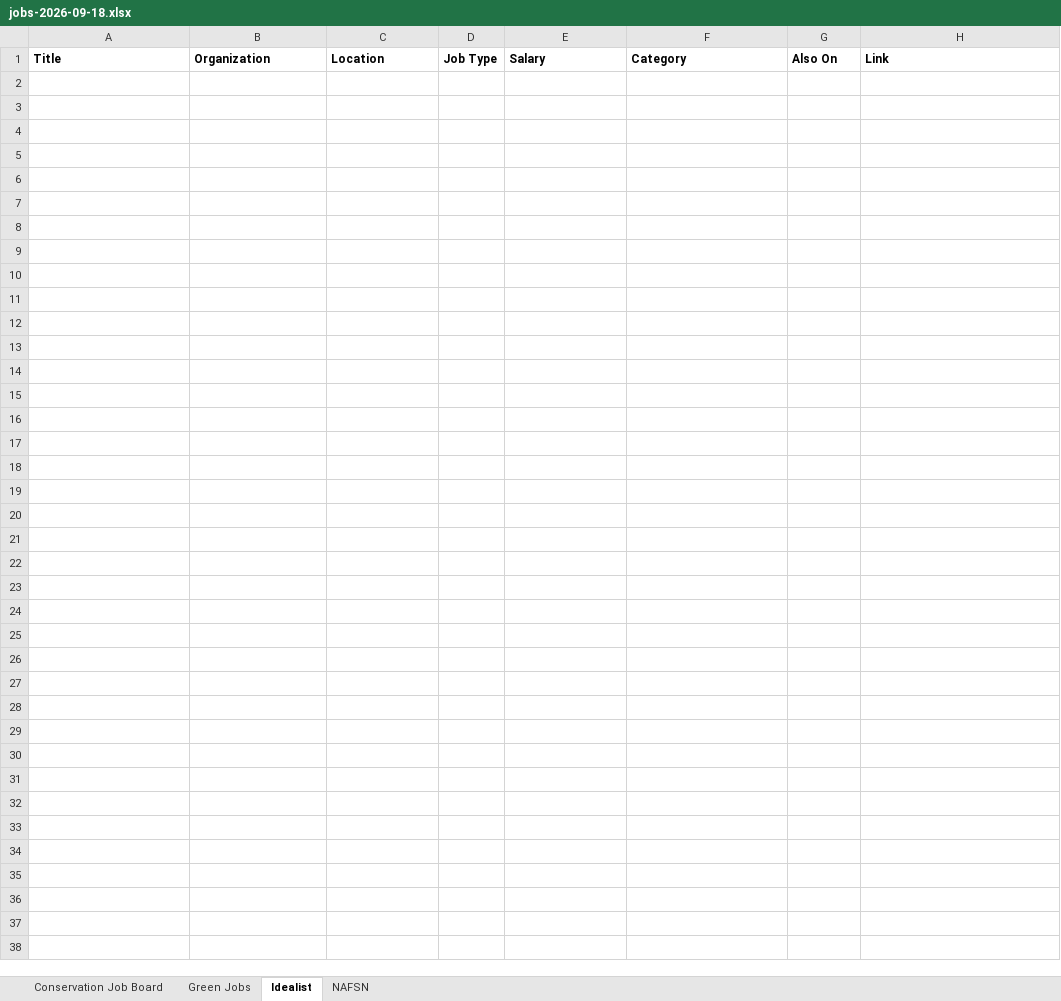
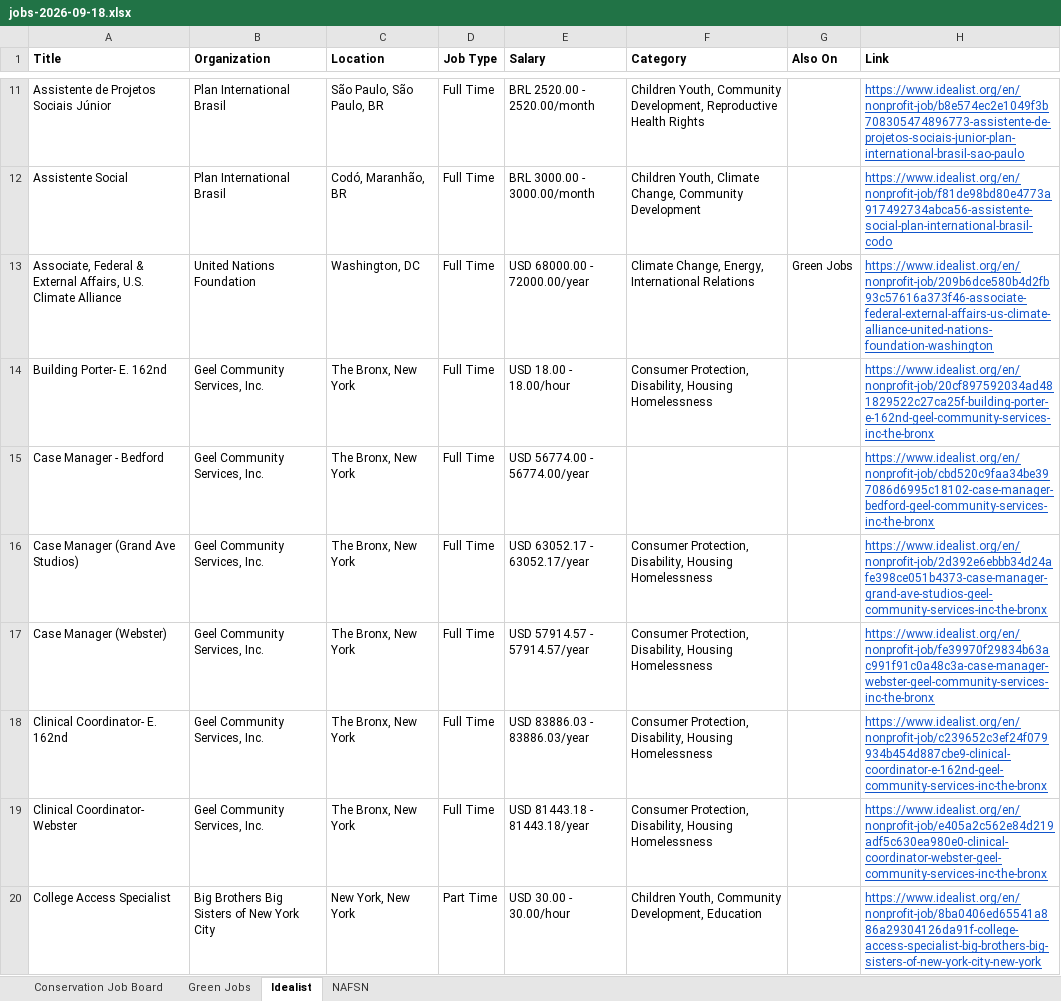
Before and after one commit to dchandarana07/jobs-digest, an Excel workbook: docs/xlsx/jobs-2026-09-18.xlsx, sheet Idealist, drawn as a sheet; only a part is shown, gaps mark what is left out; values as stored, in another font and other column widths than the file's, no borders; the diff covers the shown part only; the diff names each change by its address in the sheet, - before the commit and + after, or states it on an @@ line.

```diff
--- a/docs/xlsx/jobs-2026-09-18.xlsx (sheet Idealist)
+++ b/docs/xlsx/jobs-2026-09-18.xlsx (sheet Idealist)
+row 11: Assistente de Projetos Sociais Júnior | Plan International Brasil | São Paulo, São Paulo, BR | Full Time | BRL 2520.00 - 2520.00/month | Children Youth, Community Development, Reproductive Health Rights |  | https://www.idealist.org/en/nonprofit-job/b8e574ec2e1049f3b708305474896773-assistente-de-projetos-sociais-junior-plan-international-brasil-sao-paulo
+row 12: Assistente Social | Plan International Brasil | Codó, Maranhão, BR | Full Time | BRL 3000.00 - 3000.00/month | Children Youth, Climate Change, Community Development |  | https://www.idealist.org/en/nonprofit-job/f81de98bd80e4773a917492734abca56-assistente-social-plan-international-brasil-codo
+row 13: Associate, Federal & External Affairs, U.S. Climate Alliance | United Nations Foundation | Washington, DC | Full Time | USD 68000.00 - 72000.00/year | Climate Change, Energy, International Relations | Green Jobs | https://www.idealist.org/en/nonprofit-job/209b6dce580b4d2fb93c57616a373f46-associate-federal-external-affairs-us-climate-alliance-united-nations-foundation-washington
+row 14: Building Porter- E. 162nd | Geel Community Services, Inc. | The Bronx, New York | Full Time | USD 18.00 - 18.00/hour | Consumer Protection, Disability, Housing Homelessness |  | https://www.idealist.org/en/nonprofit-job/20cf897592034ad481829522c27ca25f-building-porter-e-162nd-geel-community-services-inc-the-bronx
+row 15: Case Manager - Bedford | Geel Community Services, Inc. | The Bronx, New York | Full Time | USD 56774.00 - 56774.00/year |  |  | https://www.idealist.org/en/nonprofit-job/cbd520c9faa34be397086d6995c18102-case-manager-bedford-geel-community-services-inc-the-bronx
+row 16: Case Manager (Grand Ave Studios) | Geel Community Services, Inc. | The Bronx, New York | Full Time | USD 63052.17 - 63052.17/year | Consumer Protection, Disability, Housing Homelessness |  | https://www.idealist.org/en/nonprofit-job/2d392e6ebbb34d24afe398ce051b4373-case-manager-grand-ave-studios-geel-community-services-inc-the-bronx
+row 17: Case Manager (Webster) | Geel Community Services, Inc. | The Bronx, New York | Full Time | USD 57914.57 - 57914.57/year | Consumer Protection, Disability, Housing Homelessness |  | https://www.idealist.org/en/nonprofit-job/fe39970f29834b63ac991f91c0a48c3a-case-manager-webster-geel-community-services-inc-the-bronx
+row 18: Clinical Coordinator- E. 162nd | Geel Community Services, Inc. | The Bronx, New York | Full Time | USD 83886.03 - 83886.03/year | Consumer Protection, Disability, Housing Homelessness |  | https://www.idealist.org/en/nonprofit-job/c239652c3ef24f079934b454d887cbe9-clinical-coordinator-e-162nd-geel-community-services-inc-the-bronx
+row 19: Clinical Coordinator- Webster | Geel Community Services, Inc. | The Bronx, New York | Full Time | USD 81443.18 - 81443.18/year | Consumer Protection, Disability, Housing Homelessness |  | https://www.idealist.org/en/nonprofit-job/e405a2c562e84d219adf5c630ea980e0-clinical-coordinator-webster-geel-community-services-inc-the-bronx
+row 20: College Access Specialist | Big Brothers Big Sisters of New York City | New York, New York | Part Time | USD 30.00 - 30.00/hour | Children Youth, Community Development, Education |  | https://www.idealist.org/en/nonprofit-job/8ba0406ed65541a886a29304126da91f-college-access-specialist-big-brothers-big-sisters-of-new-york-city-new-york
```
Also changed, not shown: 68 added rows elsewhere in this sheet, sheet Conservation Job Board, sheet Green Jobs, 3 other files.
